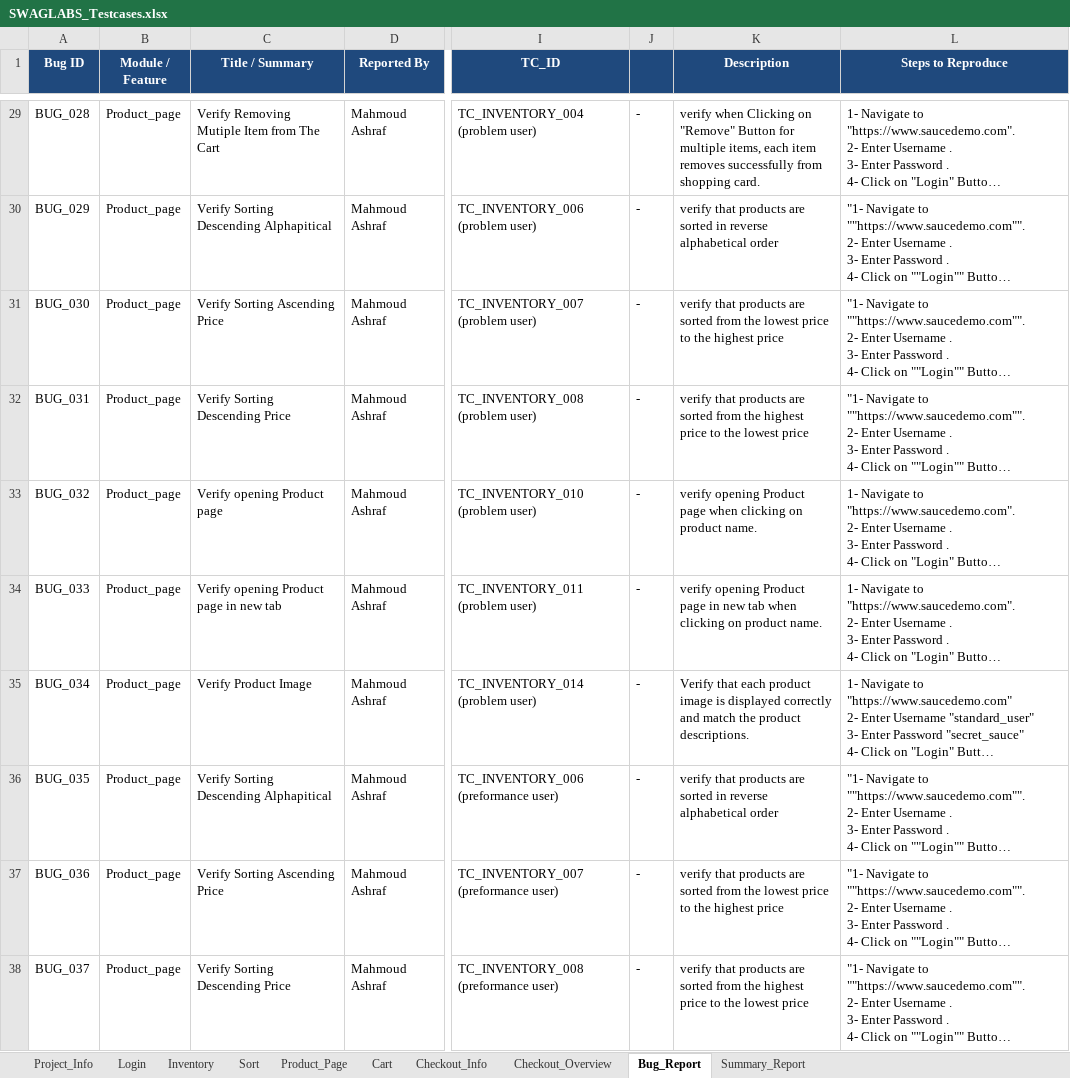
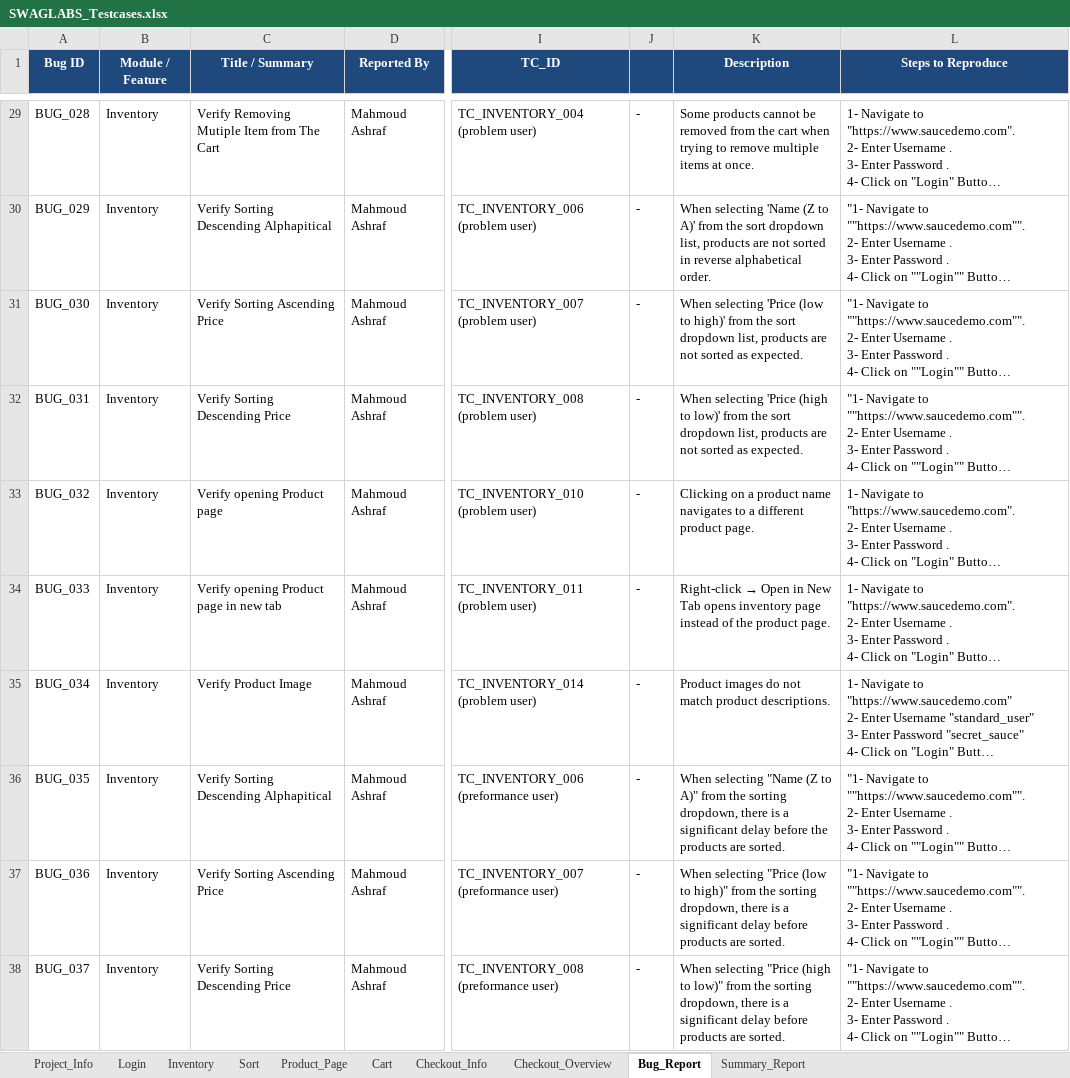
Before and after one commit to nhahub/NHA-247, an Excel workbook: TestCases/SWAGLABS_Testcases.xlsx, sheet Bug_Report, drawn as a sheet; only a part is shown, gaps mark what is left out; long unchanged cells end in …; values as stored, in another font and other column widths than the file's, no borders; conditional formats not drawn; the diff covers the shown part only; the diff names each change by its address in the sheet, - before the commit and + after, or states it on an @@ line.

```diff
--- a/TestCases/SWAGLABS_Testcases.xlsx (sheet Bug_Report)
+++ b/TestCases/SWAGLABS_Testcases.xlsx (sheet Bug_Report)
-B29:B38 (Module / Feature): Product_page
+B29:B38 (Module / Feature): Inventory
-K29 (Description): verify when Clicking on "Remove" Button for multiple items, each item removes successfully from shopping card.
+K29 (Description): Some products cannot be removed from the cart when trying to remove multiple items at once.
-K30 (Description): verify that products are sorted in reverse alphabetical order
+K30 (Description): When selecting 'Name (Z to A)' from the sort dropdown list, products are not sorted in reverse alphabetical order.
-K31 (Description): verify that products are sorted from the lowest price to the highest price
+K31 (Description): When selecting 'Price (low to high)' from the sort dropdown list, products are not sorted as expected.
-K32 (Description): verify that products are sorted from the highest price to the lowest price
+K32 (Description): When selecting 'Price (high to low)' from the sort dropdown list, products are not sorted as expected.
-K33 (Description): verify opening Product page when clicking on product name.
+K33 (Description): Clicking on a product name navigates to a different product page.
@@ K34 (Description): verify opening Product page in new tab when clicking on product name. → Right-click → Open in New Tab opens inventory page instead of the product page. @@
-K35 (Description): Verify that each product image is displayed correctly and match the product descriptions.
+K35 (Description): Product images do not match product descriptions.
-K36 (Description): verify that products are sorted in reverse alphabetical order
+K36 (Description): When selecting "Name (Z to A)" from the sorting dropdown, there is a significant delay before the products are sorted.
-K37 (Description): verify that products are sorted from the lowest price to the highest price
+K37 (Description): When selecting "Price (low to high)" from the sorting dropdown, there is a significant delay before products are sorted.
-K38 (Description): verify that products are sorted from the highest price to the lowest price
+K38 (Description): When selecting "Price (high to low)" from the sorting dropdown, there is a significant delay before products are sorted.
```
Also changed, not shown: 46 edited cells and cell formats elsewhere in this sheet, sheet Checkout_Overview, sheet Product_Page.
